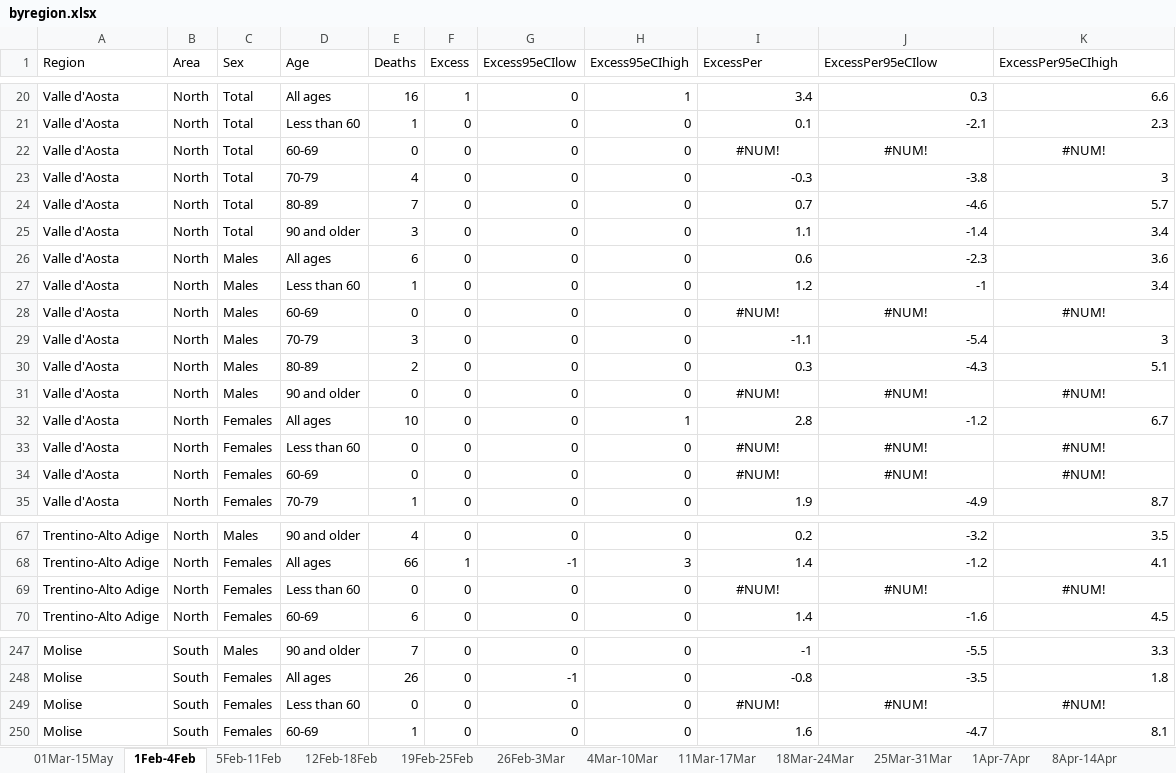
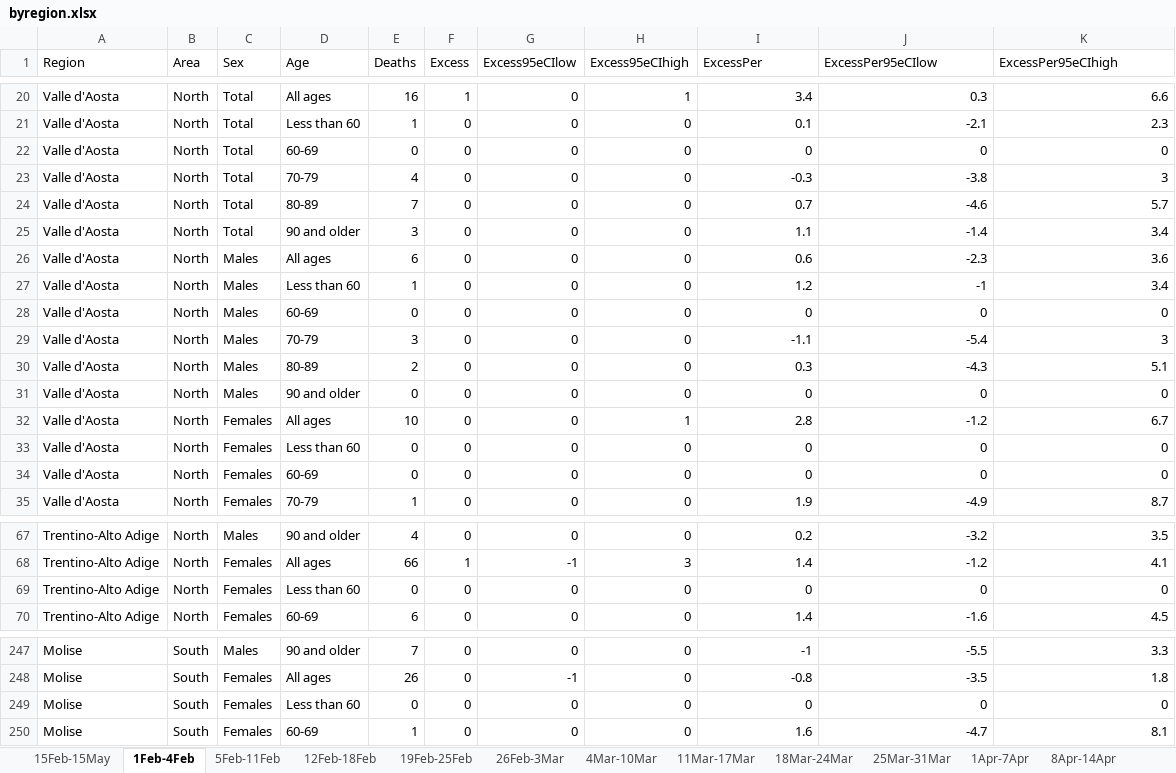
Before and after one commit to gasparrini/ItalyCOVIDdeath, an Excel workbook: output/byregion.xlsx, sheet 1Feb-4Feb, drawn as a sheet; only a part is shown, gaps mark what is left out; values as stored, in another font and other column widths than the file's, no borders; the diff names each change by its address in the sheet, - before the commit and + after, or states it on an @@ line.

```diff
--- a/output/byregion.xlsx (sheet 1Feb-4Feb)
+++ b/output/byregion.xlsx (sheet 1Feb-4Feb)
-sheet tab: 01Mar-15May
+sheet tab: 15Feb-15May
-I22 (ExcessPer): #NUM!
+I22 (ExcessPer): 0
-I22:K22 alignment: center
+I22:K22 alignment: right
-J22 (ExcessPer95eCIlow): #NUM!
+J22 (ExcessPer95eCIlow): 0
-K22 (ExcessPer95eCIhigh): #NUM!
+K22 (ExcessPer95eCIhigh): 0
-I28 (ExcessPer): #NUM!
+I28 (ExcessPer): 0
-I28:K28 alignment: center
+I28:K28 alignment: right
-J28 (ExcessPer95eCIlow): #NUM!
+J28 (ExcessPer95eCIlow): 0
-K28 (ExcessPer95eCIhigh): #NUM!
+K28 (ExcessPer95eCIhigh): 0
-I31 (ExcessPer): #NUM!
+I31 (ExcessPer): 0
-I31:K31 alignment: center
+I31:K31 alignment: right
-J31 (ExcessPer95eCIlow): #NUM!
+J31 (ExcessPer95eCIlow): 0
-K31 (ExcessPer95eCIhigh): #NUM!
+K31 (ExcessPer95eCIhigh): 0
-I33:I34 (ExcessPer): #NUM!
+I33:I34 (ExcessPer): 0
-I33:K34 alignment: center
+I33:K34 alignment: right
-J33:J34 (ExcessPer95eCIlow): #NUM!
+J33:J34 (ExcessPer95eCIlow): 0
-K33:K34 (ExcessPer95eCIhigh): #NUM!
+K33:K34 (ExcessPer95eCIhigh): 0
-I69 (ExcessPer): #NUM!
+I69 (ExcessPer): 0
-I69:K69 alignment: center
+I69:K69 alignment: right
-J69 (ExcessPer95eCIlow): #NUM!
+J69 (ExcessPer95eCIlow): 0
-K69 (ExcessPer95eCIhigh): #NUM!
+K69 (ExcessPer95eCIhigh): 0
-I249 (ExcessPer): #NUM!
+I249 (ExcessPer): 0
-I249:K249 alignment: center
+I249:K249 alignment: right
-J249 (ExcessPer95eCIlow): #NUM!
+J249 (ExcessPer95eCIlow): 0
-K249 (ExcessPer95eCIhigh): #NUM!
+K249 (ExcessPer95eCIhigh): 0
```
Also changed, not shown: sheet 15Feb-15May, sheet 13May-15May, sheet 6May-12May, sheet 29Apr-5May, sheet 26Feb-3Mar, sheet 11Mar-17Mar, 9 more sheets, output/italy.xlsx, 13 other files.
